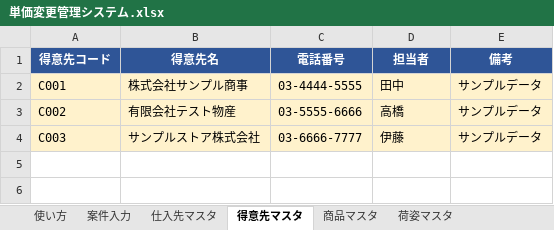
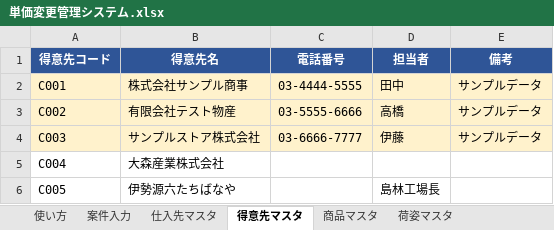
Before and after one commit to swimonswimoff/reaction-time, an Excel workbook: 単価変更管理システム.xlsx, sheet 得意先マスタ, drawn as a sheet; values as stored, in another font and other column widths than the file's, no borders; the diff names each change by its address in the sheet, - before the commit and + after, or states it on an @@ line.

```diff
--- a/単価変更管理システム.xlsx (sheet 得意先マスタ)
+++ b/単価変更管理システム.xlsx (sheet 得意先マスタ)
+row 5: C004 | 大森産業株式会社
+row 6: C005 | 伊勢源六たちばなや |  | 島林工場長
```
Also changed, not shown: sheet 案件入力, sheet 商品マスタ, sheet 荷姿マスタ.
